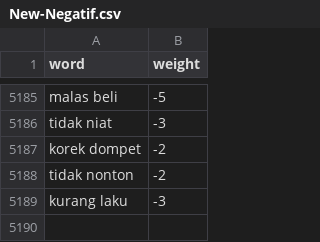
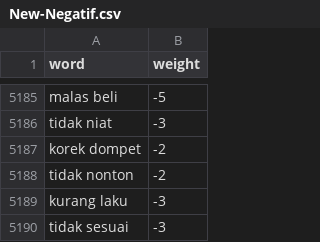
Before and after one commit to roynvn/klasifikasi-komentar-youtube, a CSV file: data/New-Negatif.csv, drawn as a sheet; only a part is shown, gaps mark what is left out.

Commit message:
Update New-Negatif.csv

```diff
--- a/data/New-Negatif.csv
+++ b/data/New-Negatif.csv
@@ -5189 +5189,2 @@ tidak nonton,-2
 kurang laku,-3
+tidak sesuai,-3
```
